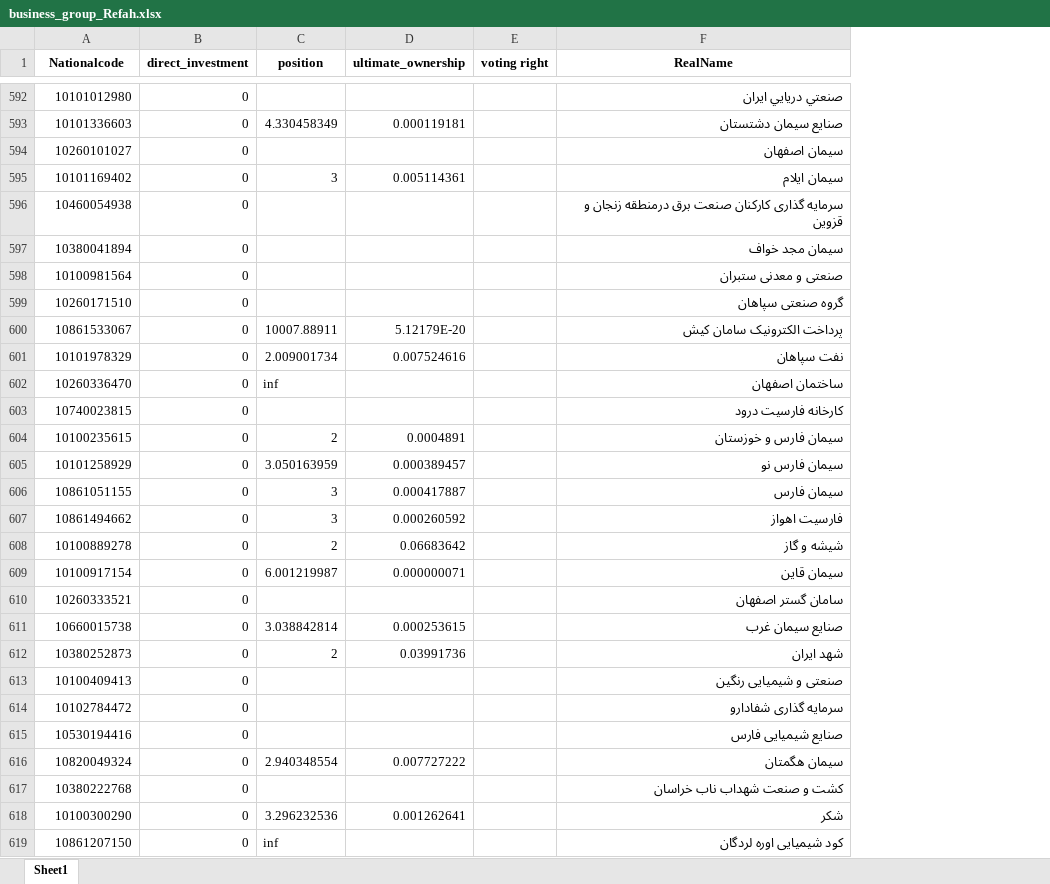
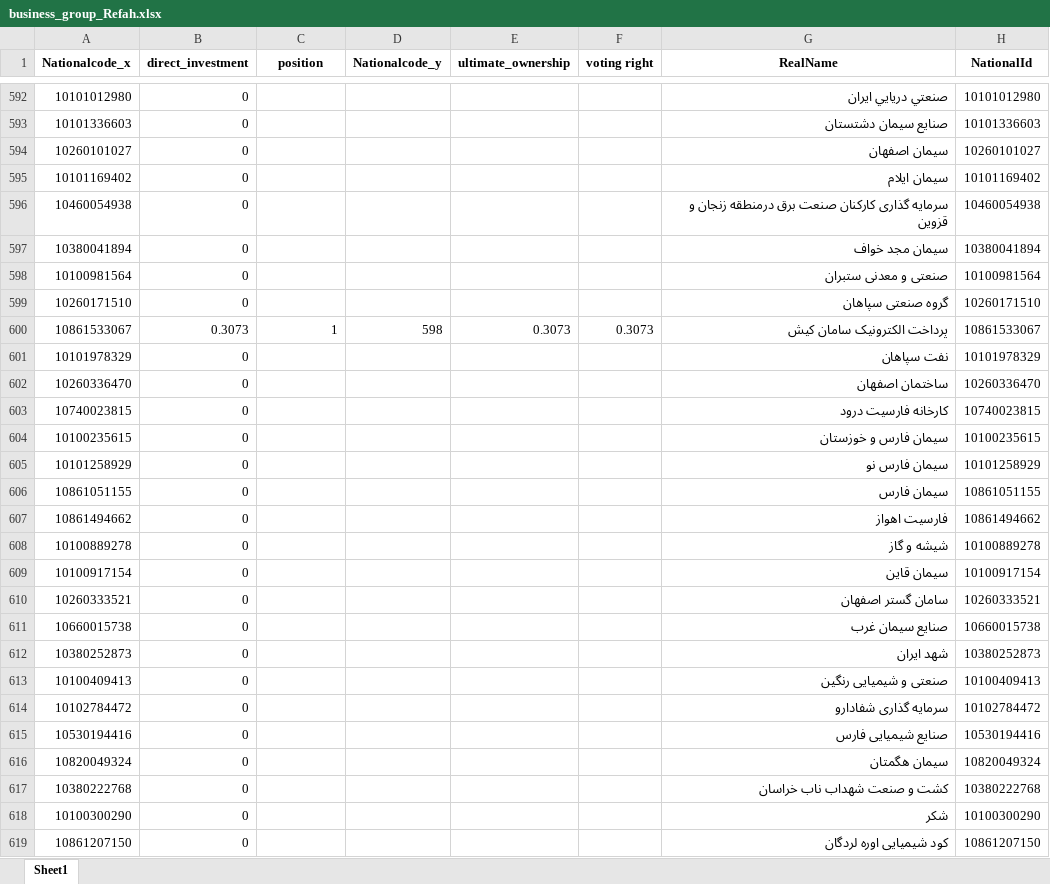
Before and after one commit to YounesAbbasi/BusinessGroupAnalysis, an Excel workbook: ResultsOfBanks/business_group_Refah.xlsx, sheet Sheet1, drawn as a sheet; only a part is shown, gaps mark what is left out; values as stored, in another font and other column widths than the file's, no borders; addresses are those after the commit; the diff covers the shown part only; the diff names each change by its address in the sheet, - before the commit and + after, or states it on an @@ line.

```diff
--- a/ResultsOfBanks/business_group_Refah.xlsx (sheet Sheet1)
+++ b/ResultsOfBanks/business_group_Refah.xlsx (sheet Sheet1)
+column D (Nationalcode_y), row 600: 598
+column H (NationalId), rows 592-619: 10101012980 | 10101336603 | 10260101027 | 10101169402 | 10460054938 | 10380041894 | 10100981564 | 10260171510 | 10861533067 | 10101978329 | 10260336470 | 10740023815 | 10100235615 | 10101258929 | 10861051155 | 10861494662 | 10100889278 | 10100917154 | 10260333521 | 10660015738 | 10380252873 | 10100409413 | 10102784472 | 10530194416 | 10820049324 | 10380222768 | 10100300290 | 10861207150
-A1: Nationalcode
+A1: Nationalcode_x
-C593 (position): 4.330458349
+C593 (position): (empty)
-E593 (ultimate_ownership): 0.000119181
+E593 (ultimate_ownership): (empty)
-C595 (position): 3
+C595 (position): (empty)
-E595 (ultimate_ownership): 0.005114361
+E595 (ultimate_ownership): (empty)
-B600 (direct_investment): 0
+B600 (direct_investment): 0.3073
-C600 (position): 10007.88911
+C600 (position): 1
-E600 (ultimate_ownership): 5.12179E-20
+E600 (ultimate_ownership): 0.3073
-F600 (voting right): (empty)
+F600 (voting right): 0.3073
-C601 (position): 2.009001734
+C601 (position): (empty)
-E601 (ultimate_ownership): 0.007524616
+E601 (ultimate_ownership): (empty)
-C602 (position): inf
+C602 (position): (empty)
-C604 (position): 2
+C604 (position): (empty)
-E604 (ultimate_ownership): 0.0004891
+E604 (ultimate_ownership): (empty)
-C605 (position): 3.050163959
+C605 (position): (empty)
-E605 (ultimate_ownership): 0.000389457
+E605 (ultimate_ownership): (empty)
-C606:C607 (position): 3
+C606:C607 (position): (empty)
-E606 (ultimate_ownership): 0.000417887
+E606 (ultimate_ownership): (empty)
-E607 (ultimate_ownership): 0.000260592
+E607 (ultimate_ownership): (empty)
-C608 (position): 2
+C608 (position): (empty)
-E608 (ultimate_ownership): 0.06683642
+E608 (ultimate_ownership): (empty)
-C609 (position): 6.001219987
+C609 (position): (empty)
-E609 (ultimate_ownership): 0.000000071
+E609 (ultimate_ownership): (empty)
-C611 (position): 3.038842814
+C611 (position): (empty)
-E611 (ultimate_ownership): 0.000253615
+E611 (ultimate_ownership): (empty)
-C612 (position): 2
+C612 (position): (empty)
-E612 (ultimate_ownership): 0.03991736
+E612 (ultimate_ownership): (empty)
-C616 (position): 2.940348554
+C616 (position): (empty)
-E616 (ultimate_ownership): 0.007727222
+E616 (ultimate_ownership): (empty)
-C618 (position): 3.296232536
+C618 (position): (empty)
-E618 (ultimate_ownership): 0.001262641
+E618 (ultimate_ownership): (empty)
-C619 (position): inf
+C619 (position): (empty)
```
Also changed, not shown: 1 added row, 1 removed row and 652 edited cells elsewhere in this sheet, f_Vector_for_family.xlsx, voting_right.xlsx, 14 other files.
